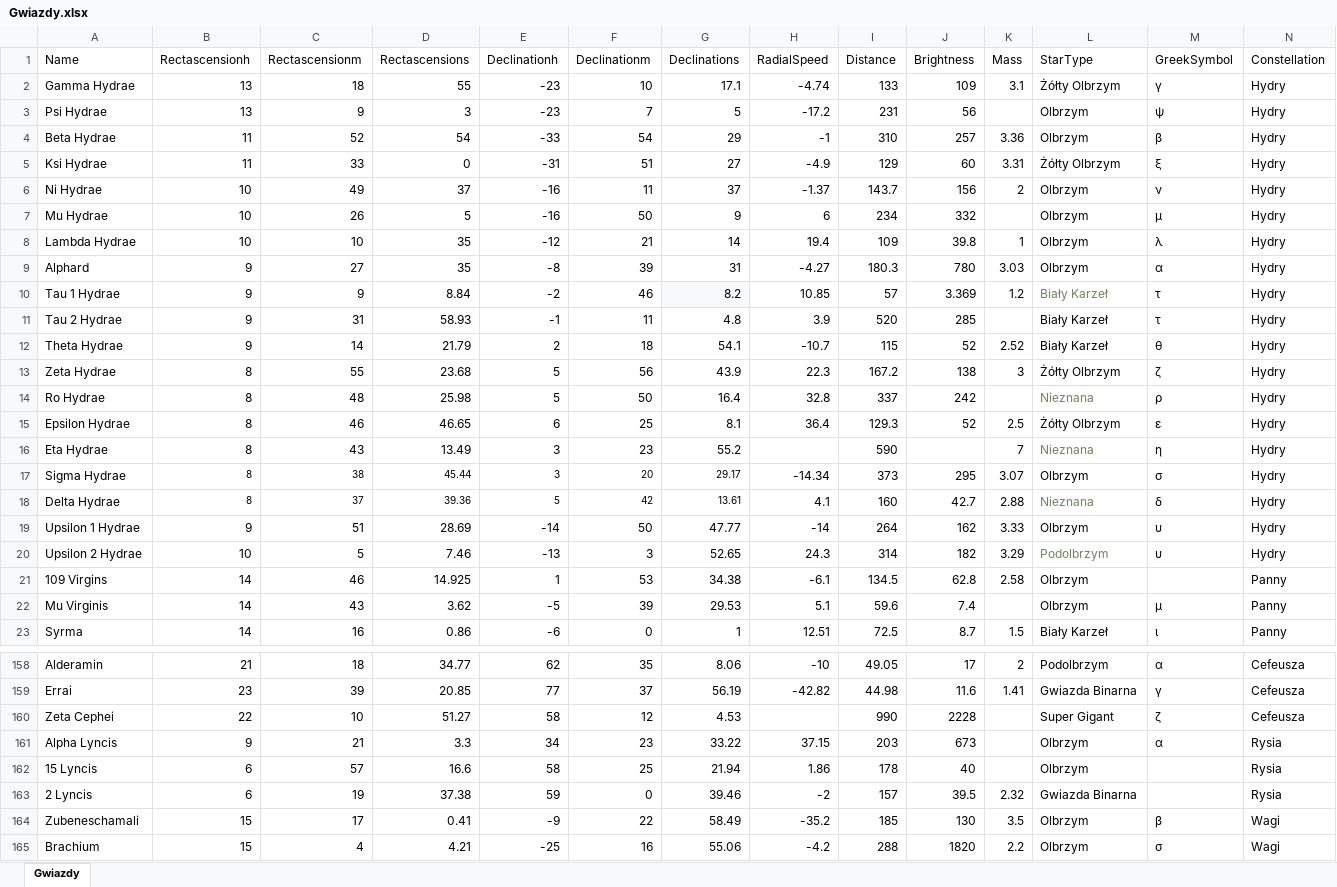
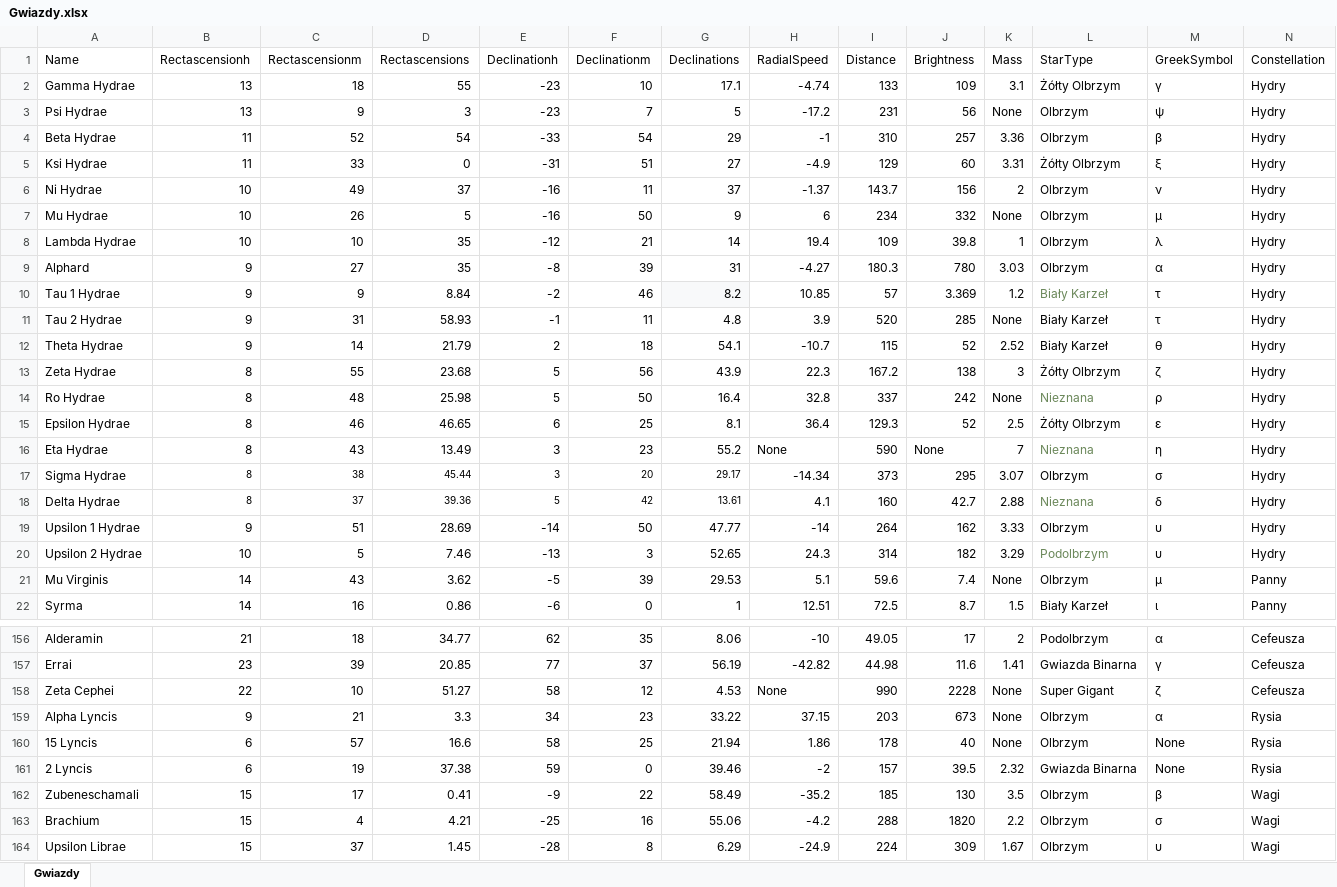
Before and after one commit to Quadium9/Projekt_I, an Excel workbook: Mariadb/Gwiazdy.xlsx, sheet Gwiazdy, drawn as a sheet; only a part is shown, gaps mark what is left out; the shorter side is filled out with more unchanged rows; values as stored, in another font and other column widths than the file's, no borders; removed rows and columns are numbered as before the commit, all else as after; the diff covers the shown part only; the diff names each change by its address in the sheet, - before the commit and + after, or states it on an @@ line.

```diff
--- a/Mariadb/Gwiazdy.xlsx (sheet Gwiazdy)
+++ b/Mariadb/Gwiazdy.xlsx (sheet Gwiazdy)
-K3 (Mass): (empty)
+K3 (Mass): None
-K7 (Mass): (empty)
+K7 (Mass): None
-K11 (Mass): (empty)
+K11 (Mass): None
-K14 (Mass): (empty)
+K14 (Mass): None
-H16 (RadialSpeed): (empty)
+H16 (RadialSpeed): None
-J16 (Brightness): (empty)
+J16 (Brightness): None
-row 21: 109 Virgins | 14 | 46 | 14.925 | 1 | 53 | 34.38 | -6.1 | 134.5 | 62.8 | 2.58 | Olbrzym |  | Panny
-K21 (Mass): (empty)
+K21 (Mass): None
-H158 (RadialSpeed): (empty)
+H158 (RadialSpeed): None
-K158:K160 (Mass): (empty)
+K158:K160 (Mass): None
-M160:M161 (GreekSymbol): (empty)
+M160:M161 (GreekSymbol): None
```
Also changed, not shown: 1 removed row and 74 edited cells elsewhere in this sheet, 2 other files.
